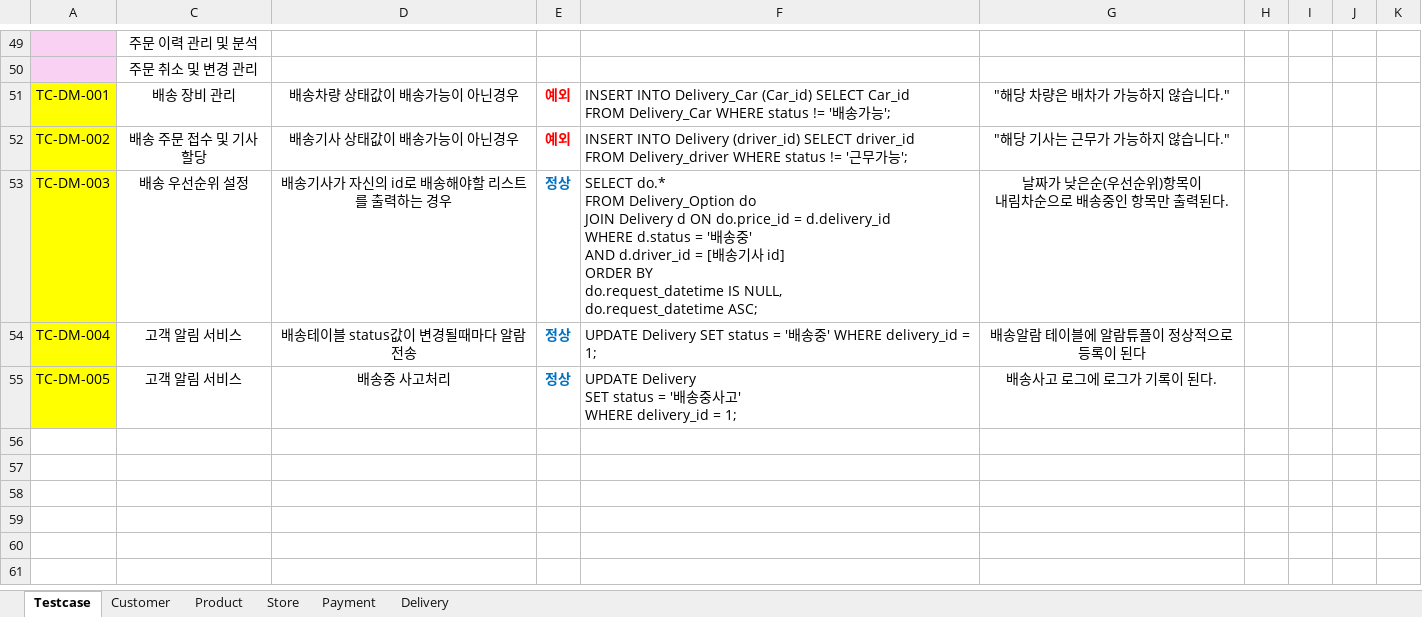
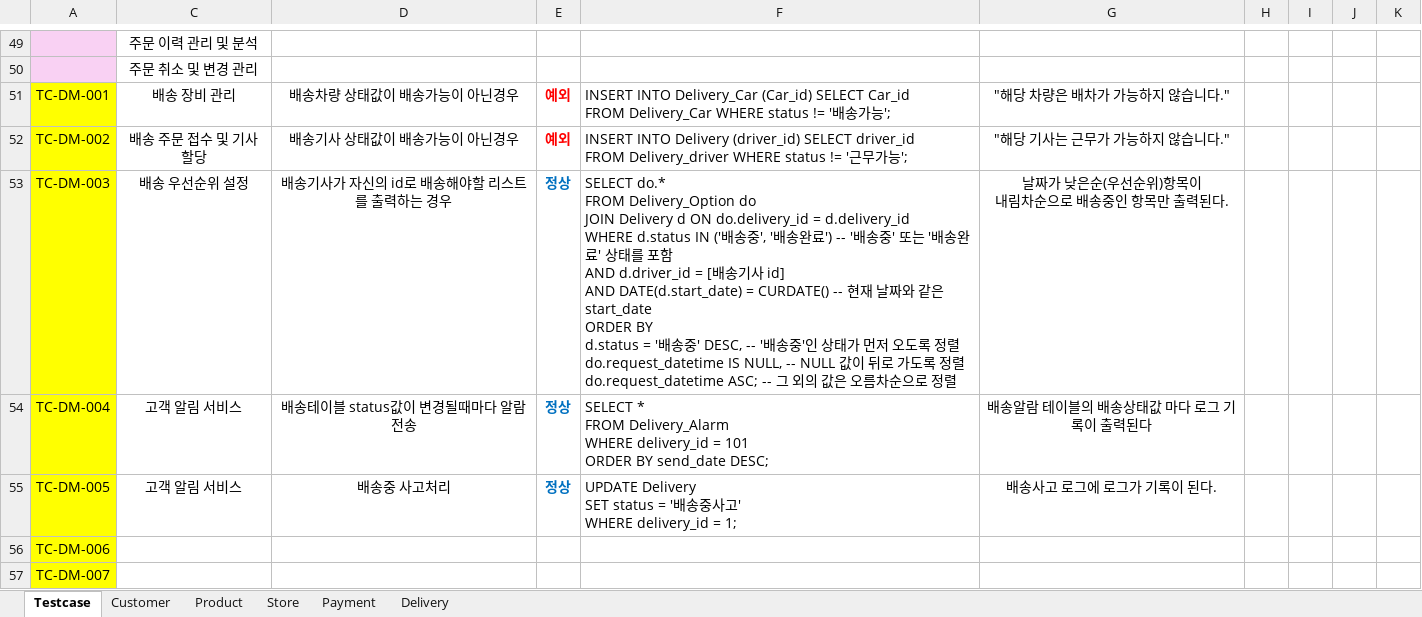
Before and after one commit to Piseumo/sodam, an Excel workbook: TestCase/TestCaseLDH.xlsx, sheet Testcase, drawn as a sheet; only a part is shown, gaps mark what is left out; values as stored, in another font and other column widths than the file's, no borders; conditional formats not drawn; ↵ is a line break in a cell; the diff names each change by its address in the sheet, - before the commit and + after, or states it on an @@ line.

Commit message:
0315 -) 동현 테스트 케이스 작성중

```diff
--- a/TestCase/TestCaseLDH.xlsx (sheet Testcase)
+++ b/TestCase/TestCaseLDH.xlsx (sheet Testcase)
-F53: …d ON do.price_id = d.delivery_id ↵ WHERE d.status = '배송중' ↵ AND d.driver_id = [배송기사 id] ↵ ORDER BY ↵ do.request_datetime IS NULL, ↵ do.request_datetime ASC;
+F53: …d ON do.delivery_id = d.delivery_id ↵ WHERE d.status IN ('배송중', '배송완료') -- '배송중' 또는 '배송완료' 상태를 포함 ↵ AND d.driver_id = [배송기사 id] ↵ AND DATE(d.start_date) = CURDATE() -- 현재 날짜와 같은 start_date ↵ ORDER BY ↵ d.status = '배송중' DESC, -- '배송중'인 상태가 먼저 오도록 정렬 ↵ do.request_datetime IS NULL, -- NULL 값이 뒤로 가도록 정렬 ↵ do.request_datetime ASC; -- 그 외의 값은 오름차순으로 정렬
-F54: UPDATE Delivery SET status = '배송중' WHERE delivery_id = 1;
+F54: SELECT * ↵ FROM Delivery_Alarm ↵ WHERE delivery_id = 101 ↵ ORDER BY send_date DESC;
-G54: 배송알람 테이블에 알람튜플이 정상적으로 등록이 된다
+G54: 배송알람 테이블의 배송상태값 마다 로그 기록이 출력된다
+row 56: TC-DM-006
+row 57: TC-DM-007
```
